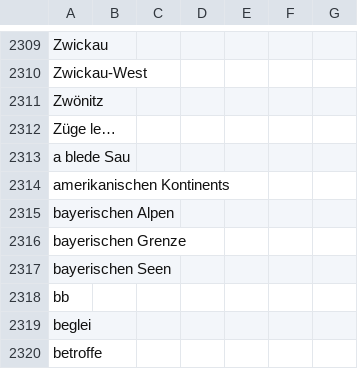
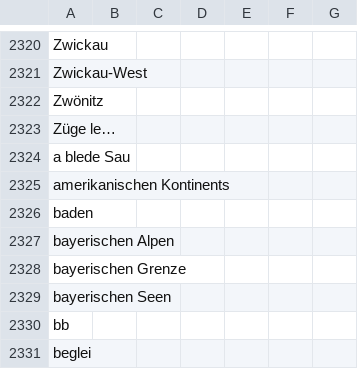
Before and after one commit to emorl-news/winterIsComing, a CSV file: csv/sentiments_missing.csv, drawn as a sheet; only a part is shown, gaps mark what is left out; the shorter side is filled out with more unchanged rows; the diff covers the shown part only; the diff names each change by its address in the sheet, - before the commit and + after, or states it on an @@ line.

```diff
--- a/csv/sentiments_missing.csv
+++ b/csv/sentiments_missing.csv
+row 2326: baden
```
Also changed, not shown: 11 added rows elsewhere in this file, csv/sentiments_days.csv, csv/sentiments_locations.csv, 7 other files.
